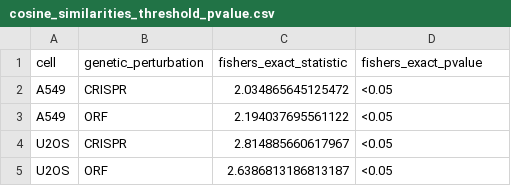
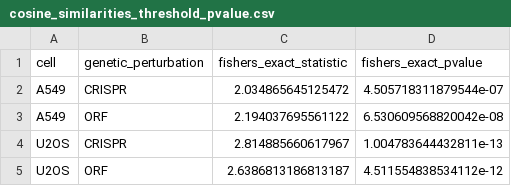
Before and after one commit to jump-cellpainting/2024_Chandrasekaran_NatureMethods, a CSV file: benchmark/output/cosine_similarities_threshold_pvalue.csv, drawn as a sheet.

Commit message:
exact pvalue

```diff
--- a/benchmark/output/cosine_similarities_threshold_pvalue.csv
+++ b/benchmark/output/cosine_similarities_threshold_pvalue.csv
@@ -1,5 +1,5 @@
 cell,genetic_perturbation,fishers_exact_statistic,fishers_exact_pvalue
-A549,CRISPR,2.034865645125472,<0.05
-A549,ORF,2.194037695561122,<0.05
-U2OS,CRISPR,2.814885660617967,<0.05
-U2OS,ORF,2.6386813186813187,<0.05
+A549,CRISPR,2.034865645125472,4.505718311879544e-07
+A549,ORF,2.194037695561122,6.530609568820042e-08
+U2OS,CRISPR,2.814885660617967,1.004783644432811e-13
+U2OS,ORF,2.6386813186813187,4.511554838534112e-12
```
Also changed, not shown: 4 other files.
